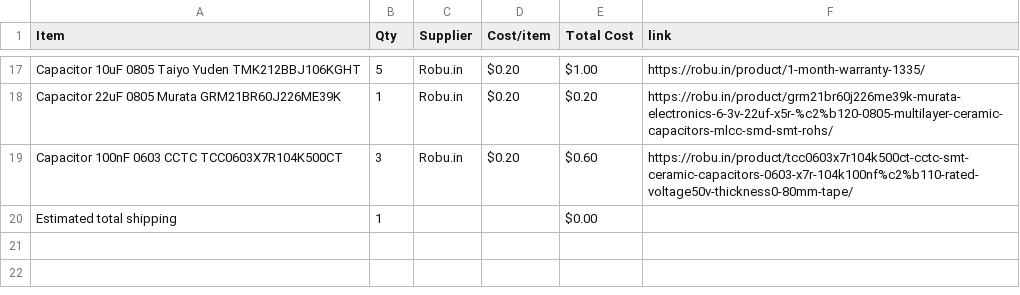
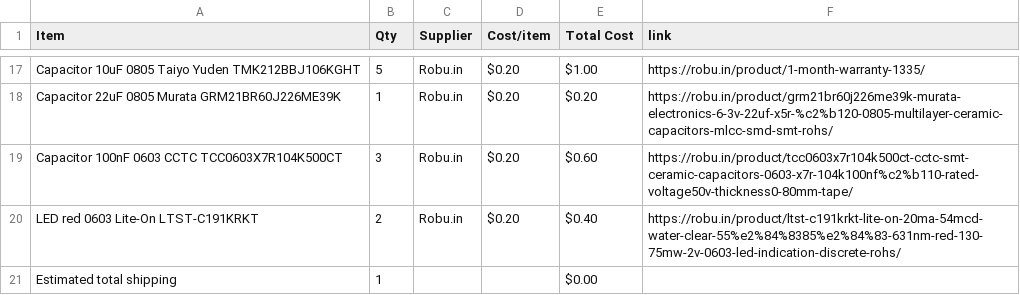
Before and after one commit to rafay-069/retro-controller-, a CSV file: BOM.csv, drawn as a sheet; only a part is shown, gaps mark what is left out.

Commit message:
Sync rafay game controller from Half Life

```diff
--- a/BOM.csv
+++ b/BOM.csv
@@ -19,2 +19,3 @@ Capacitor 22uF 0805 Murata GRM21BR60J226ME39K,1,Robu.in,$0.20,$0.20,https://robu
 Capacitor 100nF 0603 CCTC TCC0603X7R104K500CT,3,Robu.in,$0.20,$0.60,https://robu.in/product/tcc0603x7r104k500ct-cctc-smt-ceramic-capacitors-0603-x7r-104k100nf%c2%b110-rated-voltage50v-thickness0-80mm-tape/
+LED red 0603 Lite-On LTST-C191KRKT,2,Robu.in,$0.20,$0.40,https://robu.in/product/ltst-c191krkt-lite-on-20ma-54mcd-water-clear-55%e2%84%8385%e2%84%83-631nm-red-130-75mw-2v-0603-led-indication-discrete-rohs/
 Estimated total shipping,1,,,$0.00,
```
